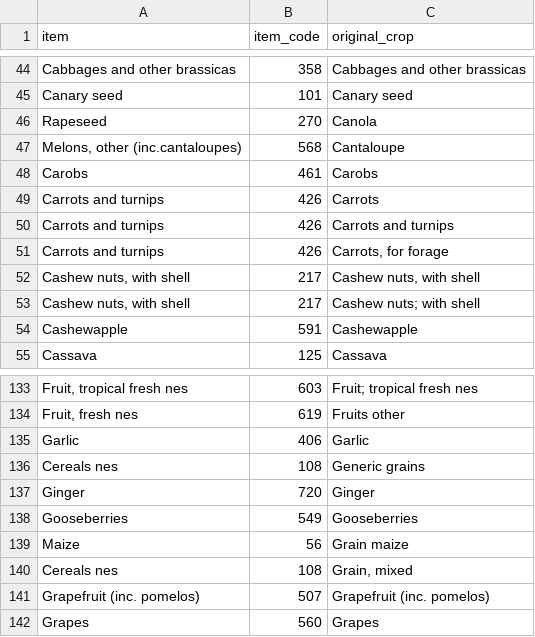
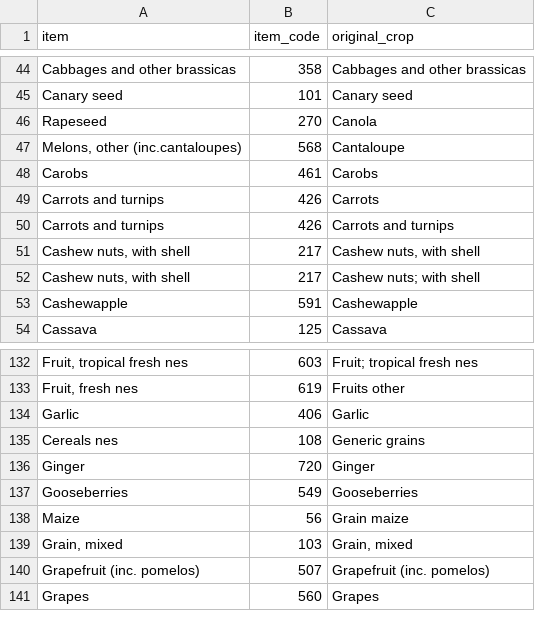
Before and after one commit to ludemannc/Tier_1_2_crop_coefficients, a CSV file: data/standardised/Original_crop_names_in_each_item_category.csv, drawn as a sheet; only a part is shown, gaps mark what is left out.

```diff
--- a/data/standardised/Original_crop_names_in_each_item_category.csv
+++ b/data/standardised/Original_crop_names_in_each_item_category.csv
@@ -50,3 +50,2 @@
 "Carrots and turnips",426,"Carrots and turnips"
-"Carrots and turnips",426,"Carrots, for forage"
 "Cashew nuts, with shell",217,"Cashew nuts, with shell"
@@ -139,3 +138,3 @@
 "Maize",56,"Grain maize"
-"Cereals nes",108,"Grain, mixed"
+"Grain, mixed",103,"Grain, mixed"
 "Grapefruit (inc. pomelos)",507,"Grapefruit (inc. pomelos)"
```
Also changed, not shown: data/standardised/Original_crop_names_in_each_item_category_appendix_format.csv, data/standardised/World_crop_coefficients_for_UN_FAO.csv, 2 other files.
